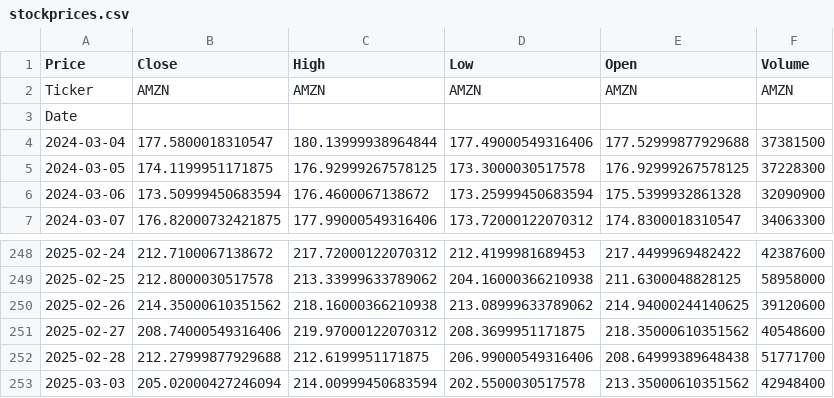
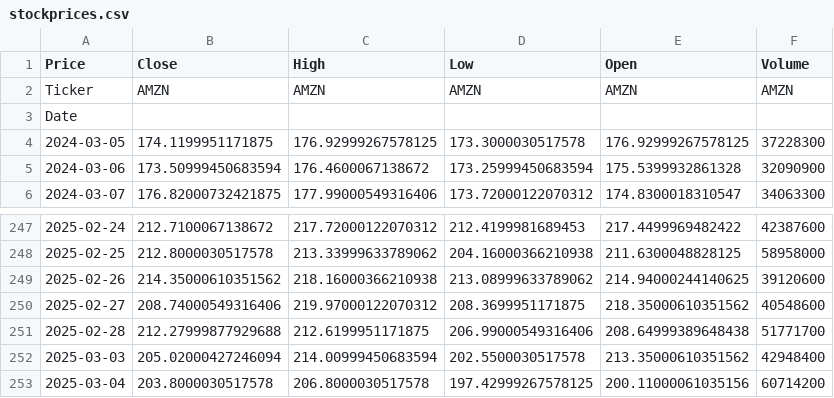
Before and after one commit to levente-horvath/stock_data, a CSV file: src/stockprices.csv, drawn as a sheet; only a part is shown, gaps mark what is left out; removed rows and columns are numbered as before the commit, all else as after; the diff names each change by its address in the sheet, - before the commit and + after, or states it on an @@ line.

```diff
--- a/src/stockprices.csv
+++ b/src/stockprices.csv
-row 4: 2024-03-04 | 177.5800018310547 | 180.13999938964844 | 177.49000549316406 | 177.52999877929688 | 37381500
+row 253: 2025-03-04 | 203.8000030517578 | 206.8000030517578 | 197.42999267578125 | 200.11000061035156 | 60714200
```
Also changed, not shown: src/transform_data.csv, 1 other file.
